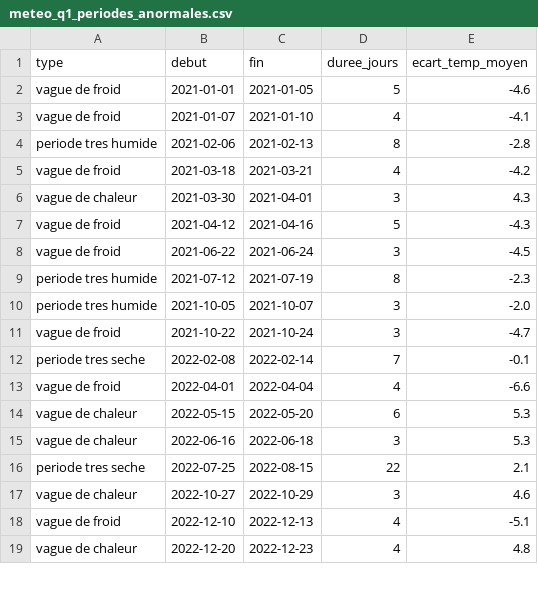
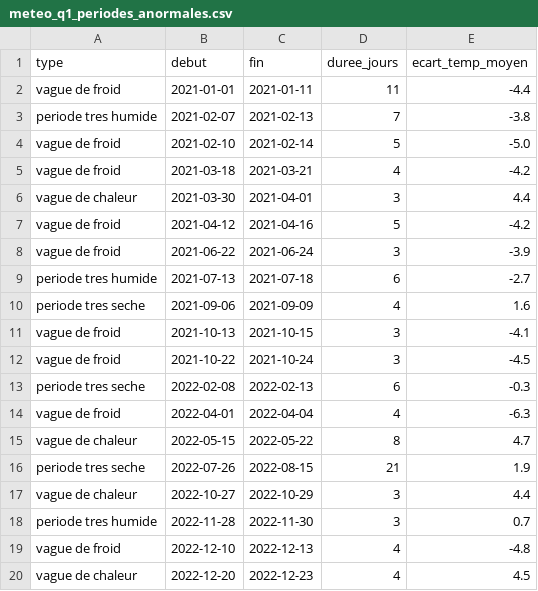
Before and after one commit to AbdelhaK2003/Projet-UrbanHub, a CSV file: rapports/meteo_q1_periodes_anormales.csv, drawn as a sheet; only a part is shown; the diff covers the shown part only.

```diff
--- a/rapports/meteo_q1_periodes_anormales.csv
+++ b/rapports/meteo_q1_periodes_anormales.csv
@@ -1,19 +1,20 @@
 type,debut,fin,duree_jours,ecart_temp_moyen
-vague de froid,2021-01-01,2021-01-05,5,-4.6
-vague de froid,2021-01-07,2021-01-10,4,-4.1
-periode tres humide,2021-02-06,2021-02-13,8,-2.8
+vague de froid,2021-01-01,2021-01-11,11,-4.4
+periode tres humide,2021-02-07,2021-02-13,7,-3.8
+vague de froid,2021-02-10,2021-02-14,5,-5.0
 vague de froid,2021-03-18,2021-03-21,4,-4.2
-vague de chaleur,2021-03-30,2021-04-01,3,4.3
-vague de froid,2021-04-12,2021-04-16,5,-4.3
-vague de froid,2021-06-22,2021-06-24,3,-4.5
-periode tres humide,2021-07-12,2021-07-19,8,-2.3
-periode tres humide,2021-10-05,2021-10-07,3,-2.0
-vague de froid,2021-10-22,2021-10-24,3,-4.7
-periode tres seche,2022-02-08,2022-02-14,7,-0.1
-vague de froid,2022-04-01,2022-04-04,4,-6.6
-vague de chaleur,2022-05-15,2022-05-20,6,5.3
-vague de chaleur,2022-06-16,2022-06-18,3,5.3
-periode tres seche,2022-07-25,2022-08-15,22,2.1
-vague de chaleur,2022-10-27,2022-10-29,3,4.6
-vague de froid,2022-12-10,2022-12-13,4,-5.1
-vague de chaleur,2022-12-20,2022-12-23,4,4.8
+vague de chaleur,2021-03-30,2021-04-01,3,4.4
+vague de froid,2021-04-12,2021-04-16,5,-4.2
+vague de froid,2021-06-22,2021-06-24,3,-3.9
+periode tres humide,2021-07-13,2021-07-18,6,-2.7
+periode tres seche,2021-09-06,2021-09-09,4,1.6
+vague de froid,2021-10-13,2021-10-15,3,-4.1
+vague de froid,2021-10-22,2021-10-24,3,-4.5
+periode tres seche,2022-02-08,2022-02-13,6,-0.3
+vague de froid,2022-04-01,2022-04-04,4,-6.3
+vague de chaleur,2022-05-15,2022-05-22,8,4.7
+periode tres seche,2022-07-26,2022-08-15,21,1.9
+vague de chaleur,2022-10-27,2022-10-29,3,4.4
+periode tres humide,2022-11-28,2022-11-30,3,0.7
+vague de froid,2022-12-10,2022-12-13,4,-4.8
+vague de chaleur,2022-12-20,2022-12-23,4,4.5
```
Also changed, not shown: 8 added rows, 7 removed rows and 29 edited cells elsewhere in this file, rapports/meteo_q2_correlations.csv, rapports/meteo_q4_jours_extremes.csv, 31 other files.
